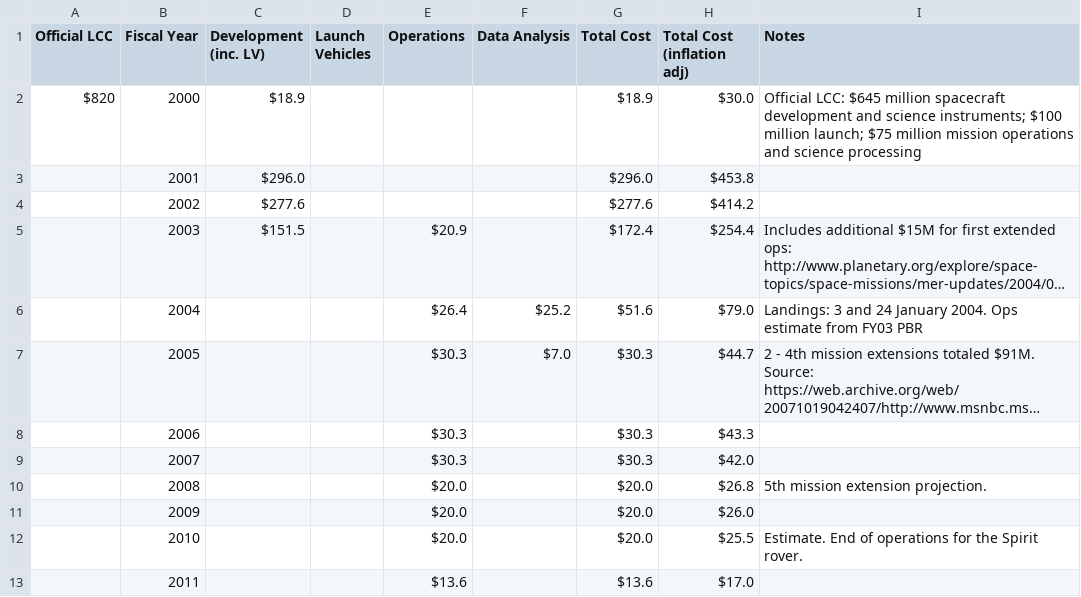
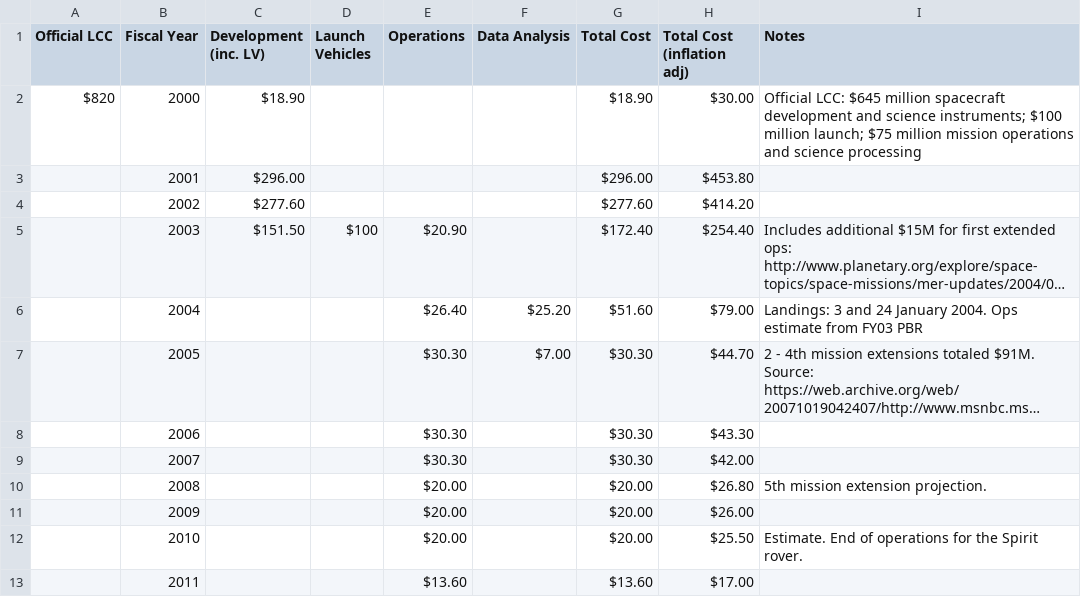
Before and after one commit to divpatel10/CPSC-4030-Final-Project, a CSV file: data/MER.csv, drawn as a sheet; only a part is shown; long unchanged cells end in …; the diff covers the shown part only; the diff names each change by its address in the sheet, - before the commit and + after, or states it on an @@ line.

```diff
--- a/data/MER.csv
+++ b/data/MER.csv
-C2 (Development (inc. LV)): $18.9
+C2 (Development (inc. LV)): $18.90
-G2 (Total Cost): $18.9
+G2 (Total Cost): $18.90
-H2 (Total Cost (inflation adj)): $30.0
+H2 (Total Cost (inflation adj)): $30.00
-C3 (Development (inc. LV)): $296.0
+C3 (Development (inc. LV)): $296.00
-G3 (Total Cost): $296.0
+G3 (Total Cost): $296.00
-H3 (Total Cost (inflation adj)): $453.8
+H3 (Total Cost (inflation adj)): $453.80
-C4 (Development (inc. LV)): $277.6
+C4 (Development (inc. LV)): $277.60
-G4 (Total Cost): $277.6
+G4 (Total Cost): $277.60
-H4 (Total Cost (inflation adj)): $414.2
+H4 (Total Cost (inflation adj)): $414.20
-C5 (Development (inc. LV)): $151.5
+C5 (Development (inc. LV)): $151.50
-D5 (Launch Vehicles): (empty)
+D5 (Launch Vehicles): $100
-E5 (Operations): $20.9
+E5 (Operations): $20.90
-G5 (Total Cost): $172.4
+G5 (Total Cost): $172.40
-H5 (Total Cost (inflation adj)): $254.4
+H5 (Total Cost (inflation adj)): $254.40
-E6 (Operations): $26.4
+E6 (Operations): $26.40
-F6 (Data Analysis): $25.2
+F6 (Data Analysis): $25.20
-G6 (Total Cost): $51.6
+G6 (Total Cost): $51.60
-H6 (Total Cost (inflation adj)): $79.0
+H6 (Total Cost (inflation adj)): $79.00
-E7:E9 (Operations): $30.3
+E7:E9 (Operations): $30.30
-F7 (Data Analysis): $7.0
+F7 (Data Analysis): $7.00
-G7:G9 (Total Cost): $30.3
+G7:G9 (Total Cost): $30.30
-H7 (Total Cost (inflation adj)): $44.7
+H7 (Total Cost (inflation adj)): $44.70
-H8 (Total Cost (inflation adj)): $43.3
+H8 (Total Cost (inflation adj)): $43.30
-H9 (Total Cost (inflation adj)): $42.0
+H9 (Total Cost (inflation adj)): $42.00
-E10:E12 (Operations): $20.0
+E10:E12 (Operations): $20.00
-G10:G12 (Total Cost): $20.0
+G10:G12 (Total Cost): $20.00
-H10 (Total Cost (inflation adj)): $26.8
+H10 (Total Cost (inflation adj)): $26.80
-H11 (Total Cost (inflation adj)): $26.0
+H11 (Total Cost (inflation adj)): $26.00
-H12 (Total Cost (inflation adj)): $25.5
+H12 (Total Cost (inflation adj)): $25.50
-E13 (Operations): $13.6
+E13 (Operations): $13.60
-G13 (Total Cost): $13.6
+G13 (Total Cost): $13.60
-H13 (Total Cost (inflation adj)): $17.0
+H13 (Total Cost (inflation adj)): $17.00
```
Also changed, not shown: 1 added row, 1 removed row and 24 edited cells elsewhere in this file, data/DART.csv, data/Lucy.csv, 9 other files.
